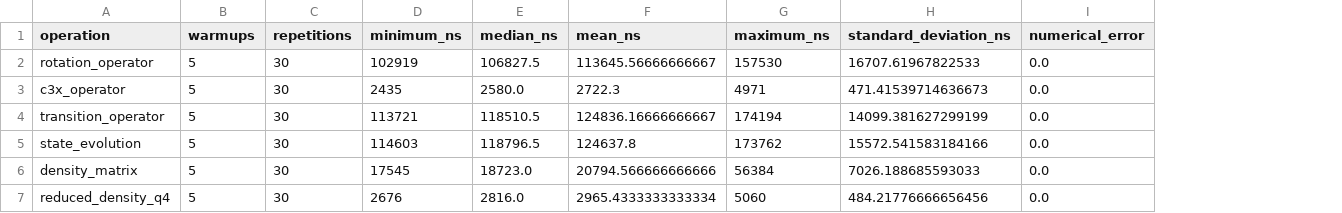
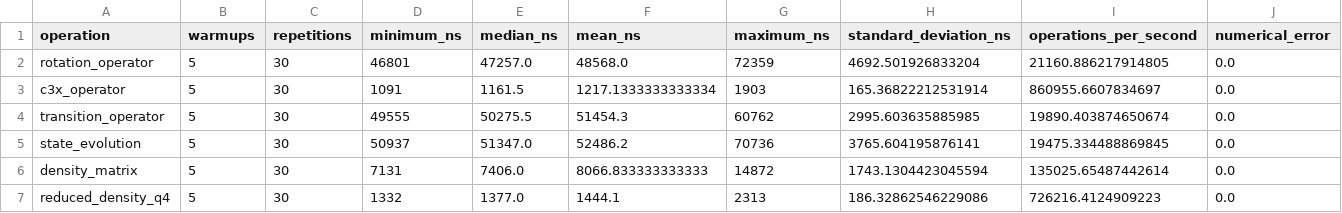
Before and after one commit to adrianroman1/QFLPN-Quantum-Petri-Nets, a CSV file: P2/benchmarks/benchmark_results.csv, drawn as a sheet; only a part is shown; the diff covers the shown part only; the diff names each change by its address in the sheet, - before the commit and + after, or states it on an @@ line.

```diff
--- a/P2/benchmarks/benchmark_results.csv
+++ b/P2/benchmarks/benchmark_results.csv
+column I (operations_per_second), rows 2-7: 21160.886217914805 | 860955.6607834697 | 19890.403874650674 | 19475.334488869845 | 135025.65487442614 | 726216.4124909223
-D2 (minimum_ns): 102919
+D2 (minimum_ns): 46801
-E2 (median_ns): 106827.5
+E2 (median_ns): 47257.0
-F2 (mean_ns): 113645.56666666667
+F2 (mean_ns): 48568.0
-G2 (maximum_ns): 157530
+G2 (maximum_ns): 72359
-H2 (standard_deviation_ns): 16707.61967822533
+H2 (standard_deviation_ns): 4692.501926833204
-D3 (minimum_ns): 2435
+D3 (minimum_ns): 1091
-E3 (median_ns): 2580.0
+E3 (median_ns): 1161.5
-F3 (mean_ns): 2722.3
+F3 (mean_ns): 1217.1333333333334
-G3 (maximum_ns): 4971
+G3 (maximum_ns): 1903
-H3 (standard_deviation_ns): 471.41539714636673
+H3 (standard_deviation_ns): 165.36822212531914
-D4 (minimum_ns): 113721
+D4 (minimum_ns): 49555
-E4 (median_ns): 118510.5
+E4 (median_ns): 50275.5
-F4 (mean_ns): 124836.16666666667
+F4 (mean_ns): 51454.3
-G4 (maximum_ns): 174194
+G4 (maximum_ns): 60762
-H4 (standard_deviation_ns): 14099.381627299199
+H4 (standard_deviation_ns): 2995.603635885985
-D5 (minimum_ns): 114603
+D5 (minimum_ns): 50937
-E5 (median_ns): 118796.5
+E5 (median_ns): 51347.0
-F5 (mean_ns): 124637.8
+F5 (mean_ns): 52486.2
-G5 (maximum_ns): 173762
+G5 (maximum_ns): 70736
-H5 (standard_deviation_ns): 15572.541583184166
+H5 (standard_deviation_ns): 3765.604195876141
-D6 (minimum_ns): 17545
+D6 (minimum_ns): 7131
-E6 (median_ns): 18723.0
+E6 (median_ns): 7406.0
-F6 (mean_ns): 20794.566666666666
+F6 (mean_ns): 8066.833333333333
-G6 (maximum_ns): 56384
+G6 (maximum_ns): 14872
-H6 (standard_deviation_ns): 7026.188685593033
+H6 (standard_deviation_ns): 1743.1304423045594
-D7 (minimum_ns): 2676
+D7 (minimum_ns): 1332
-E7 (median_ns): 2816.0
+E7 (median_ns): 1377.0
-F7 (mean_ns): 2965.4333333333334
+F7 (mean_ns): 1444.1
-G7 (maximum_ns): 5060
+G7 (maximum_ns): 2313
-H7 (standard_deviation_ns): 484.21776666656456
+H7 (standard_deviation_ns): 186.32862546229086
```
Also changed, not shown: 10 edited cells elsewhere in this file, 9 other files.
